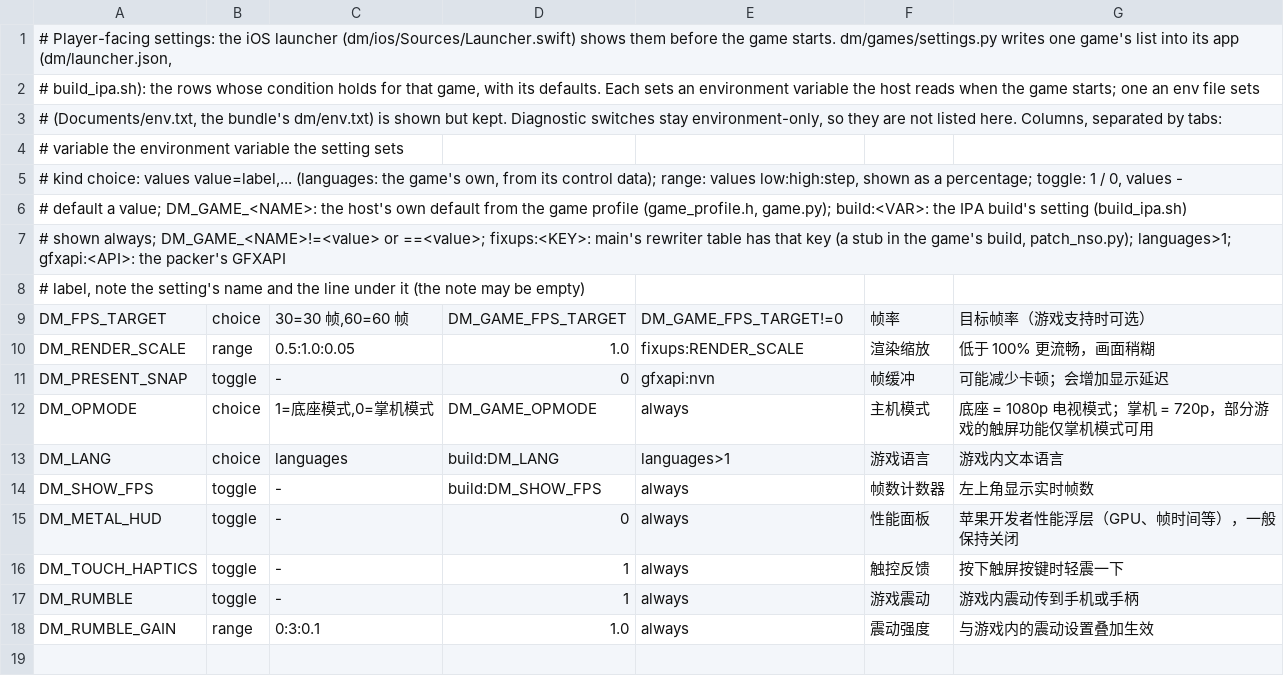
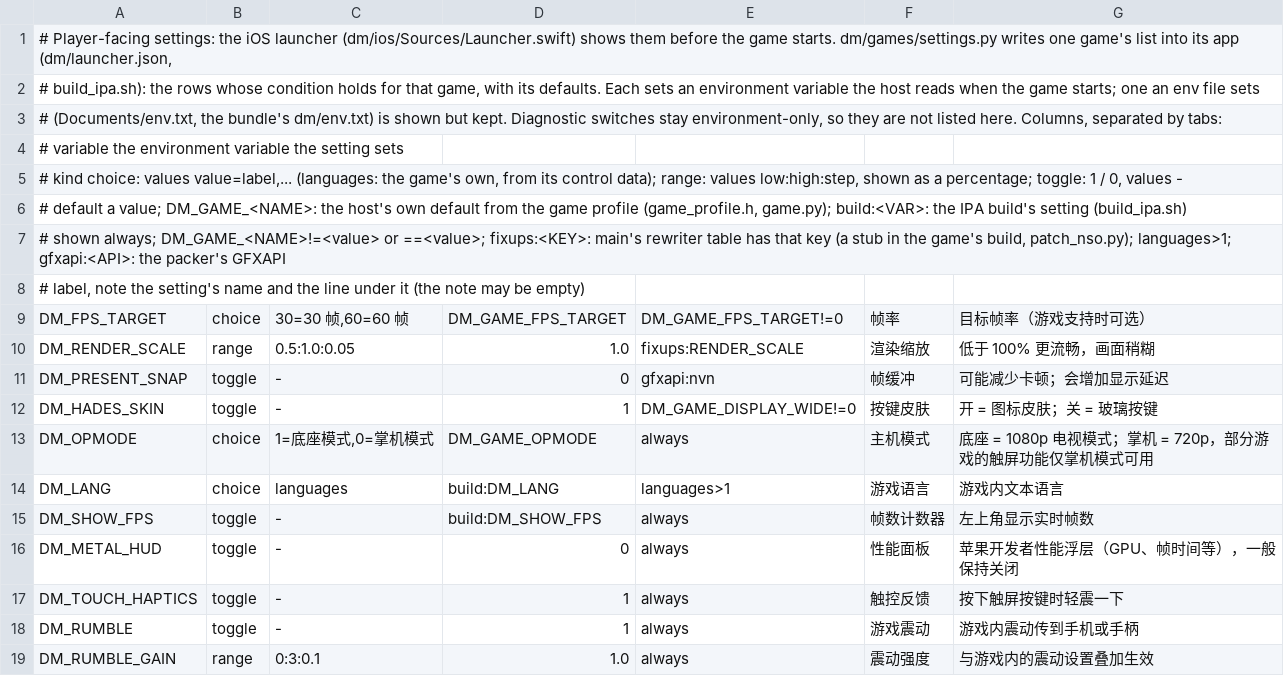
Before and after one commit to Tiaoge-tou/nxnative, a TSV file: dm/games/settings.tsv, drawn as a sheet.

Commit message:
Hades II button skin: DM_HADES_SKIN launcher toggle (default on) swaps the glass controls for the dm/hadesskin art; pressed keys dip and dim, stick uses the pack art alone; hadesskin bundled only in DM_PAD_HADES builds

```diff
--- a/dm/games/settings.tsv
+++ b/dm/games/settings.tsv
@@ -11,2 +11,3 @@ DM_RENDER_SCALE	range	0.5:1.0:0.05	1.0	fixups:RENDER_SCALE	渲染缩放	低于 1
 DM_PRESENT_SNAP	toggle	-	0	gfxapi:nvn	帧缓冲	可能减少卡顿；会增加显示延迟
+DM_HADES_SKIN	toggle	-	1	DM_GAME_DISPLAY_WIDE!=0	按键皮肤	开 = 图标皮肤；关 = 玻璃按键
 DM_OPMODE	choice	1=底座模式,0=掌机模式	DM_GAME_OPMODE	always	主机模式	底座 = 1080p 电视模式；掌机 = 720p，部分游戏的触屏功能仅掌机模式可用
```
Also changed, not shown: 2 other files.
